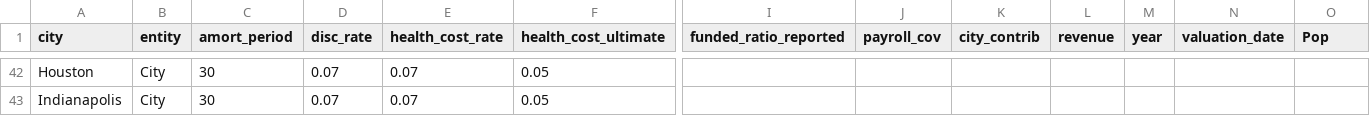
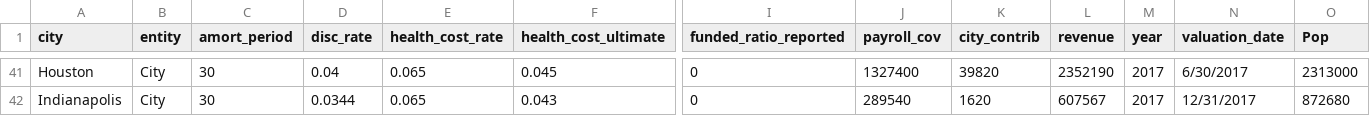
Before and after one commit to cheikhou95/City_Solvency, a CSV file: OPEB_20.csv, drawn as a sheet; only a part is shown, gaps mark what is left out; addresses are those after the commit; the diff covers the shown part only; the diff names each change by its address in the sheet, - before the commit and + after, or states it on an @@ line.

```diff
--- a/OPEB_20.csv
+++ b/OPEB_20.csv
-D41 (disc_rate): 0.07
+D41 (disc_rate): 0.04
-E41:E42 (health_cost_rate): 0.07
+E41:E42 (health_cost_rate): 0.065
-F41 (health_cost_ultimate): 0.05
+F41 (health_cost_ultimate): 0.045
-I41:I42 (funded_ratio_reported): (empty)
+I41:I42 (funded_ratio_reported): 0
-J41 (payroll_cov): (empty)
+J41 (payroll_cov): 1327400
-K41 (city_contrib): (empty)
+K41 (city_contrib): 39820
-L41 (revenue): (empty)
+L41 (revenue): 2352190
-M41:M42 (year): (empty)
+M41:M42 (year): 2017
-N41 (valuation_date): (empty)
+N41 (valuation_date): 6/30/2017
-O41 (Pop): (empty)
+O41 (Pop): 2313000
-D42 (disc_rate): 0.07
+D42 (disc_rate): 0.0344
-F42 (health_cost_ultimate): 0.05
+F42 (health_cost_ultimate): 0.043
-J42 (payroll_cov): (empty)
+J42 (payroll_cov): 289540
-K42 (city_contrib): (empty)
+K42 (city_contrib): 1620
-L42 (revenue): (empty)
+L42 (revenue): 607567
-N42 (valuation_date): (empty)
+N42 (valuation_date): 12/31/2017
-O42 (Pop): (empty)
+O42 (Pop): 872680
```
Also changed, not shown: 1 removed row and 30 edited cells elsewhere in this file.
